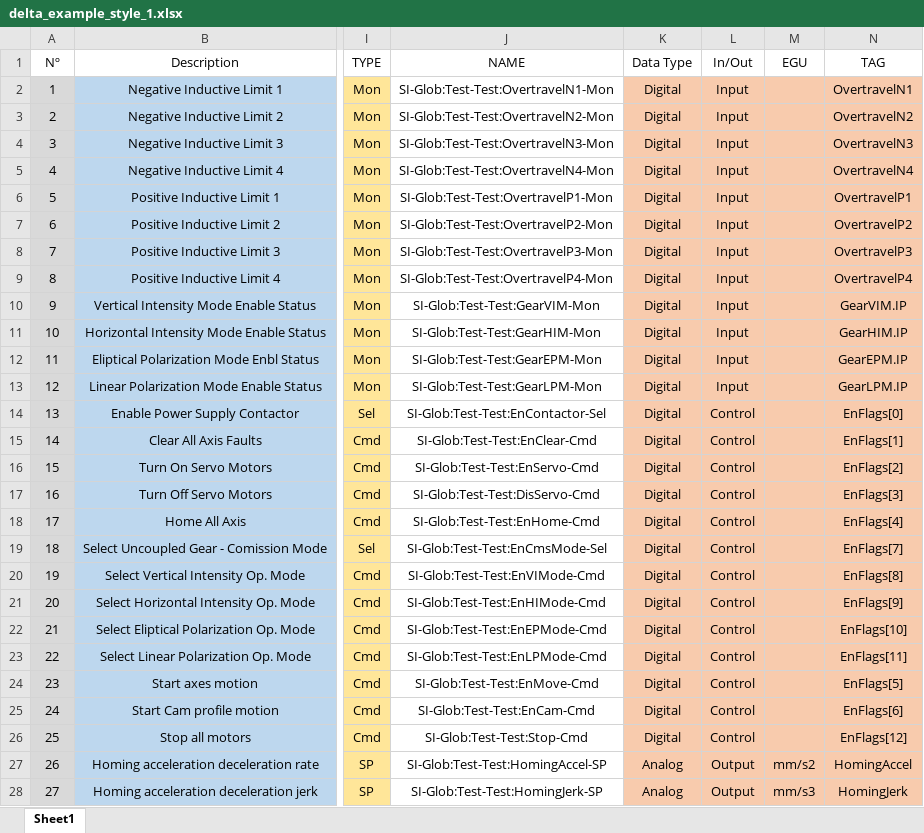
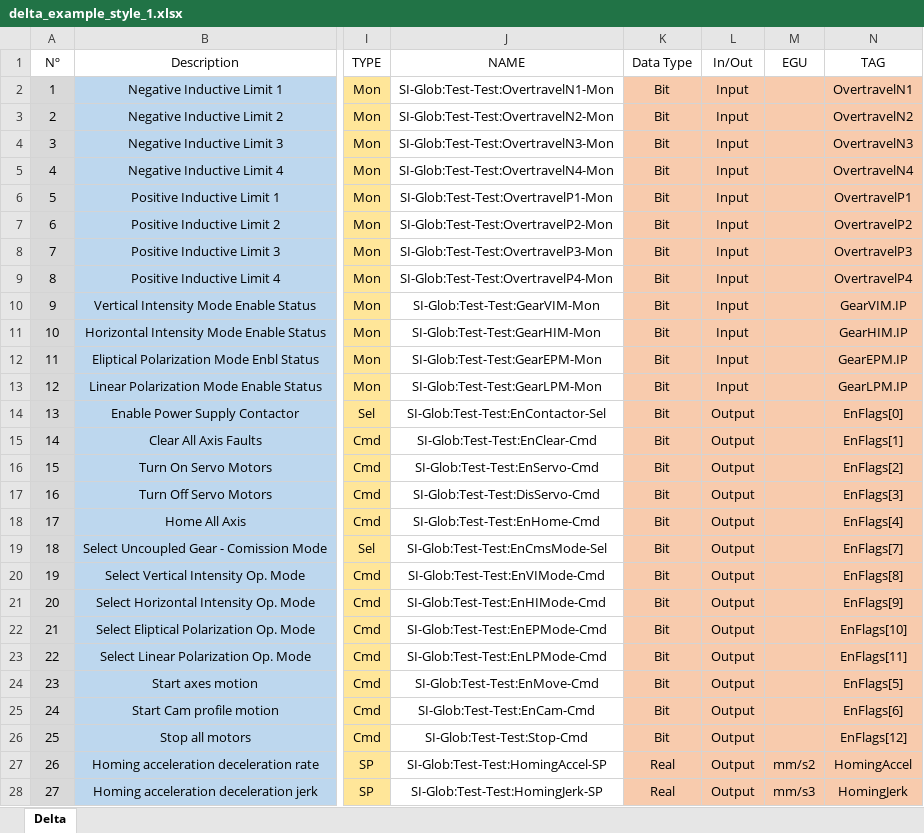
Before and after one commit to lnls-sirius/etherip-ioc, an Excel workbook: etc/delta_example_style_1.xlsx, sheet Delta, drawn as a sheet; only a part is shown, gaps mark what is left out; values as stored, in another font and other column widths than the file's, no borders; charts and pictures and conditional formats not drawn; the diff covers the shown part only; the diff names each change by its address in the sheet, - before the commit and + after, or states it on an @@ line.

```diff
--- a/etc/delta_example_style_1.xlsx (sheet Delta)
+++ b/etc/delta_example_style_1.xlsx (sheet Delta)
-sheet tab: Sheet1
+sheet tab: Delta
-K2:K26 (Data Type): Digital
+K2:K26 (Data Type): Bit
-L14:L26 (In/Out): Control
+L14:L26 (In/Out): Output
-K27:K28 (Data Type): Analog
+K27:K28 (Data Type): Real
```
Also changed, not shown: 60 edited cells elsewhere in this sheet, etc/delta_example_style_2.xlsx.
